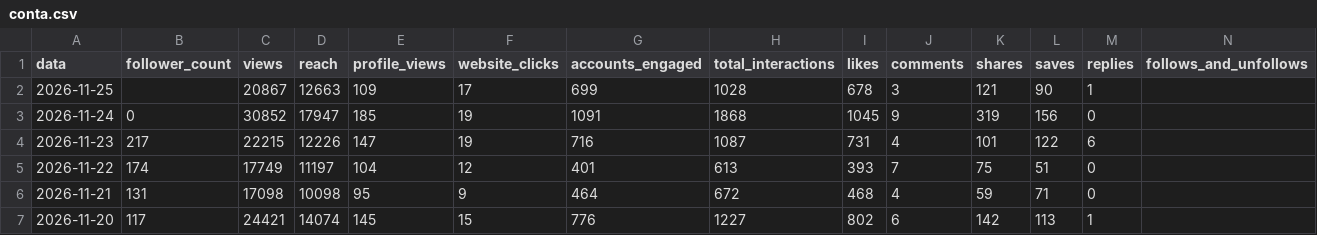
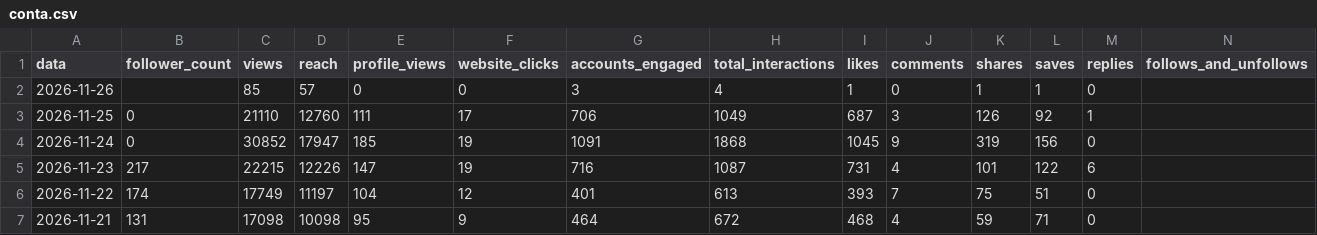
Before and after one commit to denysdmo/maa-publicador, a CSV file: metricas/conta.csv, drawn as a sheet; only a part is shown; the shorter side is filled out with more unchanged rows.

```diff
--- a/metricas/conta.csv
+++ b/metricas/conta.csv
@@ -1,3 +1,4 @@
 data,follower_count,views,reach,profile_views,website_clicks,accounts_engaged,total_interactions,likes,comments,shares,saves,replies,follows_and_unfollows
-2026-11-25,,20867,12663,109,17,699,1028,678,3,121,90,1,
+2026-11-26,,85,57,0,0,3,4,1,0,1,1,0,
+2026-11-25,0,21110,12760,111,17,706,1049,687,3,126,92,1,
 2026-11-24,0,30852,17947,185,19,1091,1868,1045,9,319,156,0,
```
Also changed, not shown: metricas/midias.csv, metricas/stories.csv, 2 other files.
